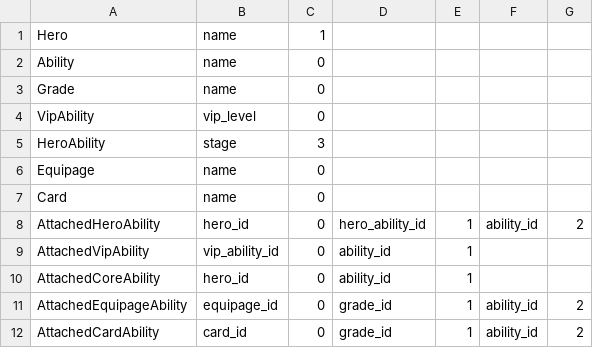
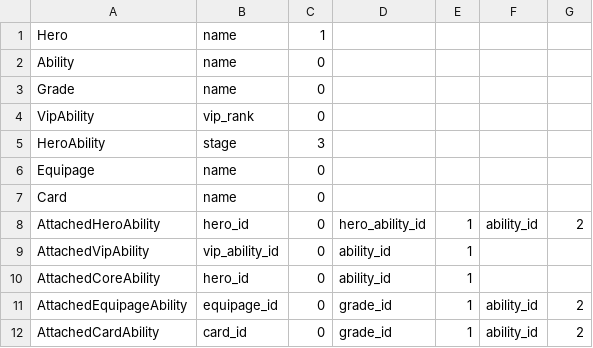
Before and after one commit to kaekasui/cryuni_sim, a CSV file: lib/csv_comparator_targets.csv, drawn as a sheet.

Commit message:
Rename from vip_level to vip_rank

```diff
--- a/lib/csv_comparator_targets.csv
+++ b/lib/csv_comparator_targets.csv
@@ -3,3 +3,3 @@ Ability,name,0
 Grade,name,0
-VipAbility,vip_level,0
+VipAbility,vip_rank,0
 HeroAbility,stage,3
```
Also changed, not shown: 29 other files.
